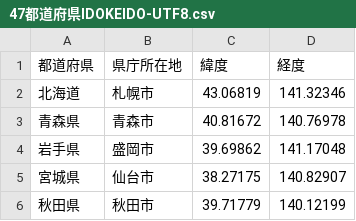
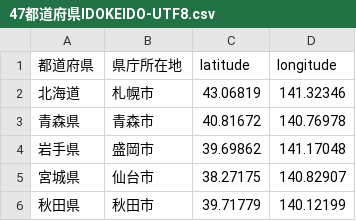
Before and after one commit to Kinji1240/test, a CSV file: LYtest/47都道府県IDOKEIDO-UTF8.csv, drawn as a sheet; only a part is shown.

```diff
--- a/LYtest/47都道府県IDOKEIDO-UTF8.csv
+++ b/LYtest/47都道府県IDOKEIDO-UTF8.csv
@@ -1,2 +1,2 @@
-都道府県,県庁所在地,緯度,経度
+都道府県,県庁所在地,latitude,longitude
 北海道,札幌市,43.06819,141.32346
```
Also changed, not shown: 1 other file.
